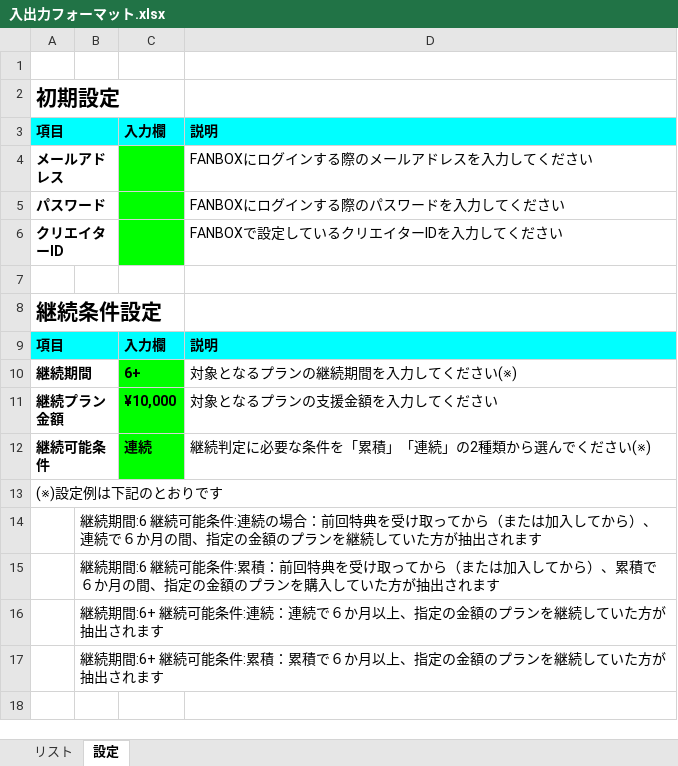
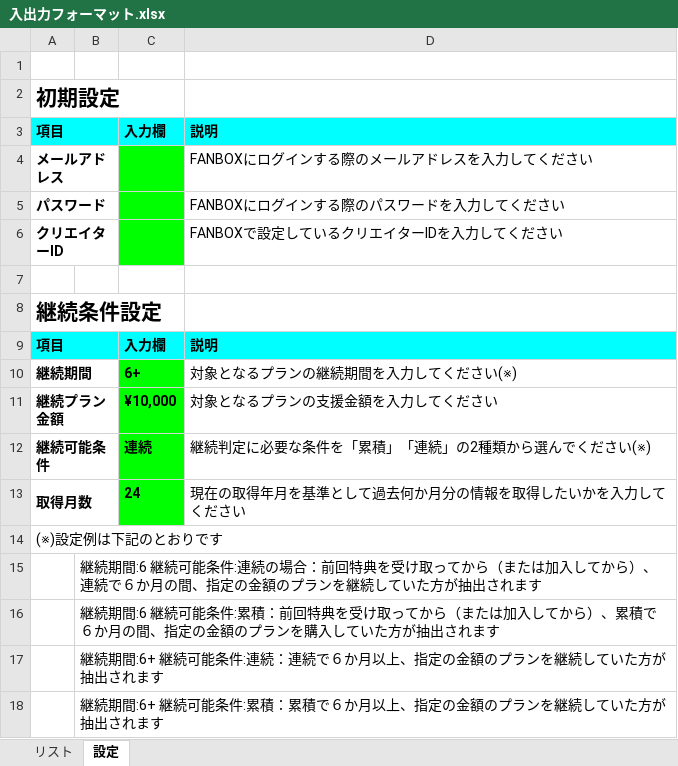
Before and after one commit to komakuro/getFunStats, an Excel workbook: 入出力フォーマット.xlsx, sheet 設定, drawn as a sheet; values as stored, in another font and other column widths than the file's, no borders; the diff names each change by its address in the sheet, - before the commit and + after, or states it on an @@ line.

```diff
--- a/入出力フォーマット.xlsx (sheet 設定)
+++ b/入出力フォーマット.xlsx (sheet 設定)
+row 13: 取得月数 |  | 24 | 現在の取得年月を基準として過去何か月分の情報を取得したいかを入力してください
```
Also changed, not shown: 1 other file.
